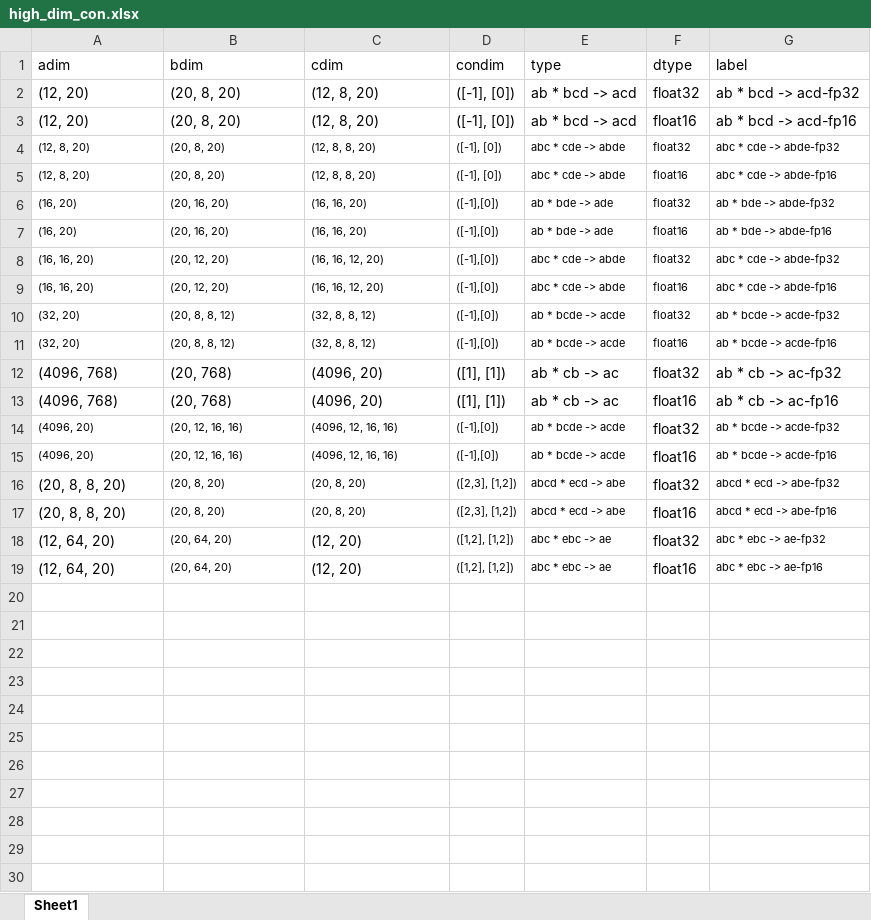
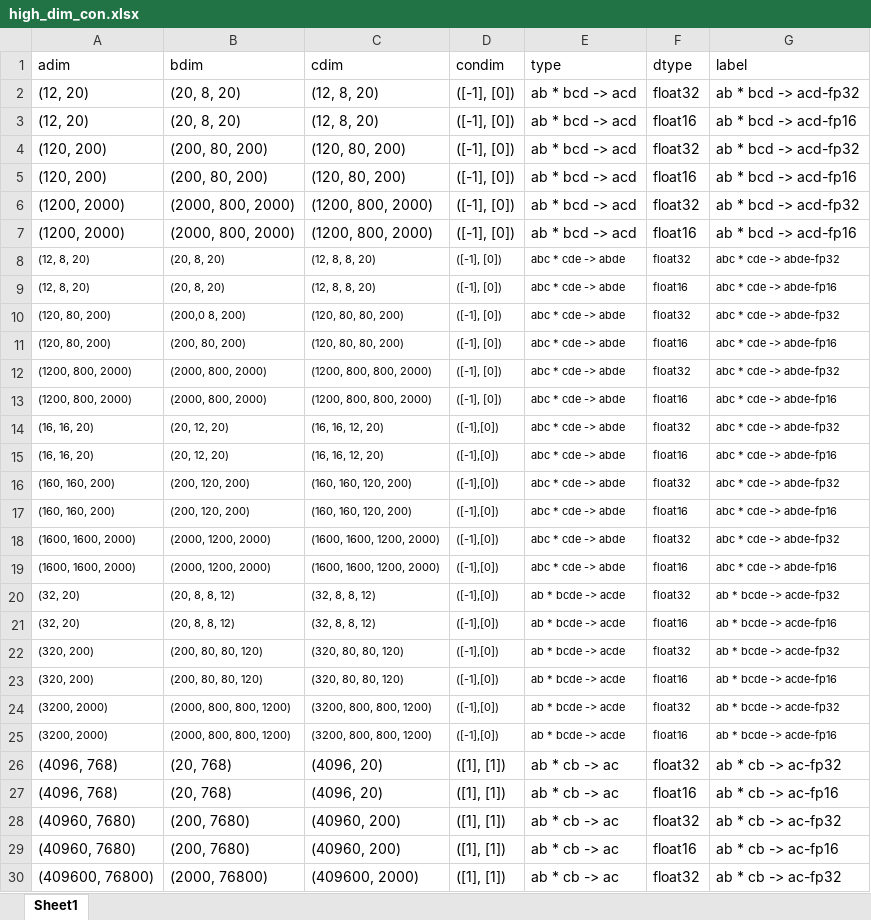
Before and after one commit to srina1h/contraction_profiler, an Excel workbook: high_dim_con.xlsx, sheet Sheet1, drawn as a sheet; only a part is shown; the shorter side is filled out with more unchanged rows; values as stored, in another font and other column widths than the file's, no borders; removed rows and columns are numbered as before the commit, all else as after; the diff covers the shown part only; the diff names each change by its address in the sheet, - before the commit and + after, or states it on an @@ line.

Commit message:
adding high dim contractions

```diff
--- a/high_dim_con.xlsx (sheet Sheet1)
+++ b/high_dim_con.xlsx (sheet Sheet1)
+row 4: (120, 200) | (200, 80, 200) | (120, 80, 200) | ([-1], [0]) | ab * bcd -> acd | float32 | ab * bcd -> acd-fp32
+row 5: (120, 200) | (200, 80, 200) | (120, 80, 200) | ([-1], [0]) | ab * bcd -> acd | float16 | ab * bcd -> acd-fp16
+row 6: (1200, 2000) | (2000, 800, 2000) | (1200, 800, 2000) | ([-1], [0]) | ab * bcd -> acd | float32 | ab * bcd -> acd-fp32
+row 7: (1200, 2000) | (2000, 800, 2000) | (1200, 800, 2000) | ([-1], [0]) | ab * bcd -> acd | float16 | ab * bcd -> acd-fp16
-A10:A11 (adim): (16, 20)
+A10:A11 (adim): (120, 80, 200)
-B10 (bdim): (20, 16, 20)
+B10 (bdim): (200,0 8, 200)
-C10:C11 (cdim): (16, 16, 20)
+C10:C11 (cdim): (120, 80, 80, 200)
-D10:D11 (condim): ([-1],[0])
+D10:D11 (condim): ([-1], [0])
-E10:E11 (type): ab * bde -> ade
+E10:E11 (type): abc * cde -> abde
-G10 (label): ab * bde -> abde-fp32
+G10 (label): abc * cde -> abde-fp32
-B11 (bdim): (20, 16, 20)
+B11 (bdim): (200, 80, 200)
-G11 (label): ab * bde -> abde-fp16
+G11 (label): abc * cde -> abde-fp16
+row 12: (1200, 800, 2000) | (2000, 800, 2000) | (1200, 800, 800, 2000) | ([-1], [0]) | abc * cde -> abde | float32 | abc * cde -> abde-fp32
+row 13: (1200, 800, 2000) | (2000, 800, 2000) | (1200, 800, 800, 2000) | ([-1], [0]) | abc * cde -> abde | float16 | abc * cde -> abde-fp16
+row 16: (160, 160, 200) | (200, 120, 200) | (160, 160, 120, 200) | ([-1],[0]) | abc * cde -> abde | float32 | abc * cde -> abde-fp32
+row 17: (160, 160, 200) | (200, 120, 200) | (160, 160, 120, 200) | ([-1],[0]) | abc * cde -> abde | float16 | abc * cde -> abde-fp16
+row 18: (1600, 1600, 2000) | (2000, 1200, 2000) | (1600, 1600, 1200, 2000) | ([-1],[0]) | abc * cde -> abde | float32 | abc * cde -> abde-fp32
+row 19: (1600, 1600, 2000) | (2000, 1200, 2000) | (1600, 1600, 1200, 2000) | ([-1],[0]) | abc * cde -> abde | float16 | abc * cde -> abde-fp16
+row 22: (320, 200) | (200, 80, 80, 120) | (320, 80, 80, 120) | ([-1],[0]) | ab * bcde -> acde | float32 | ab * bcde -> acde-fp32
+row 23: (320, 200) | (200, 80, 80, 120) | (320, 80, 80, 120) | ([-1],[0]) | ab * bcde -> acde | float16 | ab * bcde -> acde-fp16
+row 24: (3200, 2000) | (2000, 800, 800, 1200) | (3200, 800, 800, 1200) | ([-1],[0]) | ab * bcde -> acde | float32 | ab * bcde -> acde-fp32
+row 25: (3200, 2000) | (2000, 800, 800, 1200) | (3200, 800, 800, 1200) | ([-1],[0]) | ab * bcde -> acde | float16 | ab * bcde -> acde-fp16
-row 14: (4096, 20) | (20, 12, 16, 16) | (4096, 12, 16, 16) | ([-1],[0]) | ab * bcde -> acde | float32 | ab * bcde -> acde-fp32
-row 15: (4096, 20) | (20, 12, 16, 16) | (4096, 12, 16, 16) | ([-1],[0]) | ab * bcde -> acde | float16 | ab * bcde -> acde-fp16
+row 28: (40960, 7680) | (200, 7680) | (40960, 200) | ([1], [1]) | ab * cb -> ac | float32 | ab * cb -> ac-fp32
+row 29: (40960, 7680) | (200, 7680) | (40960, 200) | ([1], [1]) | ab * cb -> ac | float16 | ab * cb -> ac-fp16
+row 30: (409600, 76800) | (2000, 76800) | (409600, 2000) | ([1], [1]) | ab * cb -> ac | float32 | ab * cb -> ac-fp32
```
Also changed, not shown: 9 added rows elsewhere in this sheet.
